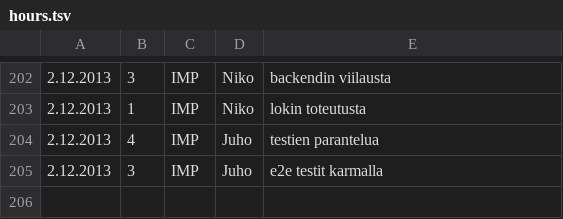
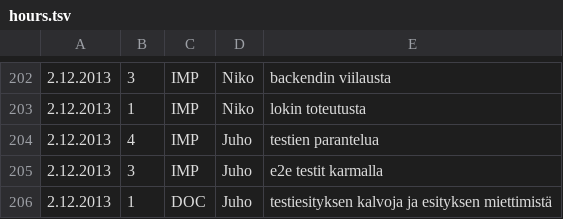
Before and after one commit to Deraen/skillproject, a TSV file: hours.tsv, drawn as a sheet; only a part is shown, gaps mark what is left out; the diff names each change by its address in the sheet, - before the commit and + after, or states it on an @@ line.

Commit message:
ProjectBot

```diff
--- a/hours.tsv
+++ b/hours.tsv
+row 206: 2.12.2013 | 1 | DOC | Juho | testiesityksen kalvoja ja esityksen miettimistä
```
